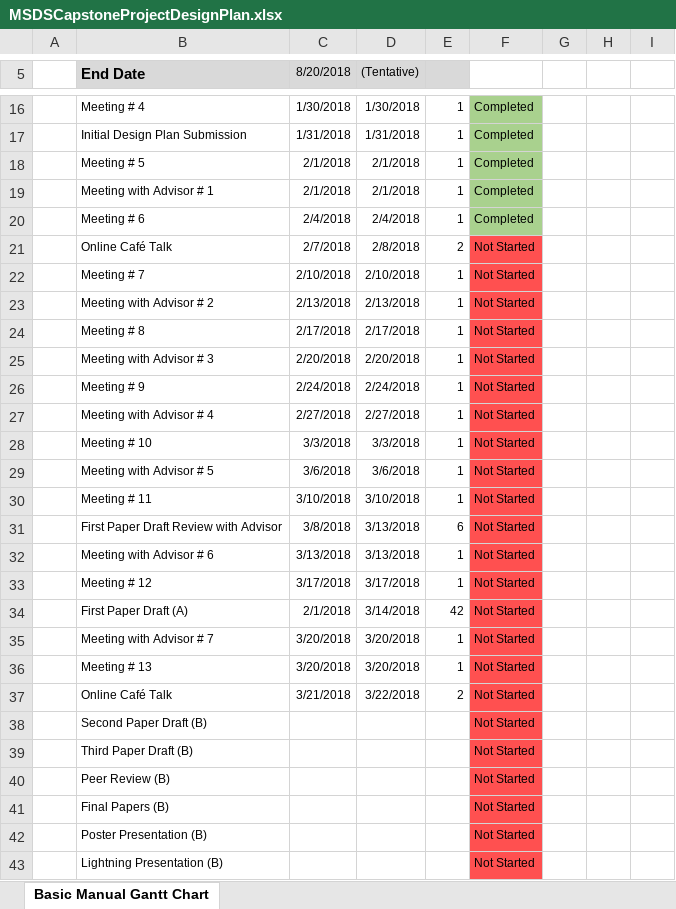
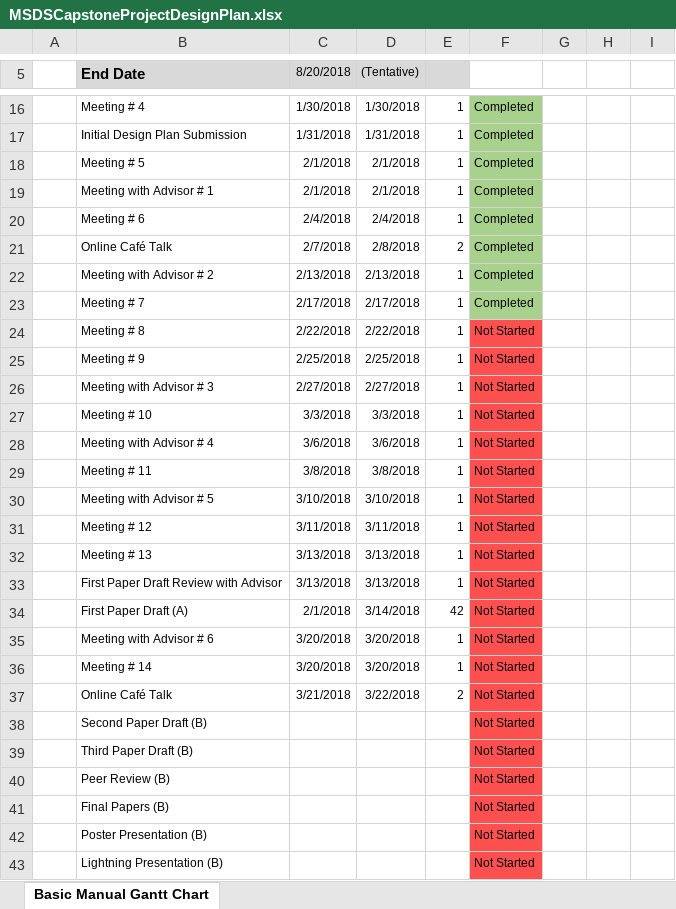
Before and after one commit to timbo112711/Risk-Scoring-for-Cryptocurrency-Transactions-on-the-Blockchain---MSDS-Capstone, an Excel workbook: Papers/MSDSCapstoneProjectDesignPlan.xlsx, sheet Basic Manual Gantt Chart, drawn as a sheet; only a part is shown, gaps mark what is left out; values as stored, in another font and other column widths than the file's, no borders; charts and pictures not drawn; removed rows and columns are numbered as before the commit, all else as after; the diff names each change by its address in the sheet, - before the commit and + after, or states it on an @@ line.

Commit message:
Up to date as of 2/17

```diff
--- a/Papers/MSDSCapstoneProjectDesignPlan.xlsx (sheet Basic Manual Gantt Chart)
+++ b/Papers/MSDSCapstoneProjectDesignPlan.xlsx (sheet Basic Manual Gantt Chart)
-F21: Not Started
+F21: Completed
-F21 fill: #FF5050
+F21 fill: #A9D18E
-row 22:  | Meeting # 7 | 2/10/2018 | 2/10/2018 | 1 | Not Started
-F22: Not Started
+F22: Completed
-F22 fill: #FF5050
+F22 fill: #A9D18E
+row 23:  | Meeting # 7 | 2/17/2018 | 2/17/2018 | 1 | Completed
-C24 (8/20/2018): 2/17/2018
+C24 (8/20/2018): 2/22/2018
-D24 ((Tentative)): 2/17/2018
+D24 ((Tentative)): 2/22/2018
-row 25:  | Meeting with Advisor # 3 | 2/20/2018 | 2/20/2018 | 1 | Not Started
-C25 (8/20/2018): 2/24/2018
+C25 (8/20/2018): 2/25/2018
-D25 ((Tentative)): 2/24/2018
+D25 ((Tentative)): 2/25/2018
-B26 (End Date): Meeting with Advisor # 4
+B26 (End Date): Meeting with Advisor # 3
-B28 (End Date): Meeting with Advisor # 5
+B28 (End Date): Meeting with Advisor # 4
-C29 (8/20/2018): 3/10/2018
+C29 (8/20/2018): 3/8/2018
-D29 ((Tentative)): 3/10/2018
+D29 ((Tentative)): 3/8/2018
-row 31:  | First Paper Draft Review with Advisor | 3/8/2018 | 3/13/2018 | 6 | Not Started
-B30 (End Date): Meeting with Advisor # 6
+B30 (End Date): Meeting with Advisor # 5
-C30 (8/20/2018): 3/13/2018
+C30 (8/20/2018): 3/10/2018
-D30 ((Tentative)): 3/13/2018
+D30 ((Tentative)): 3/10/2018
-C31 (8/20/2018): 3/17/2018
+C31 (8/20/2018): 3/11/2018
-D31 ((Tentative)): 3/17/2018
+D31 ((Tentative)): 3/11/2018
+row 32:  | Meeting # 13 | 3/13/2018 | 3/13/2018 | 1 | Not Started
+row 33:  | First Paper Draft Review with Advisor | 3/13/2018 | 3/13/2018 | 1 | Not Started
-B35 (End Date): Meeting with Advisor # 7
+B35 (End Date): Meeting with Advisor # 6
-B36 (End Date): Meeting # 13
+B36 (End Date): Meeting # 14
```
Also changed, not shown: formulas that keep their value, charts or pictures.
